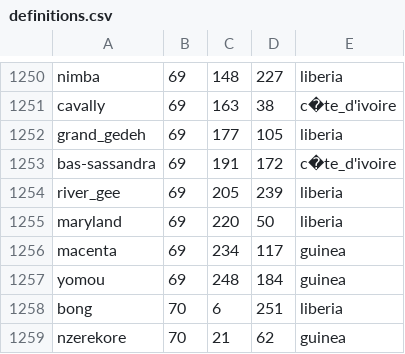
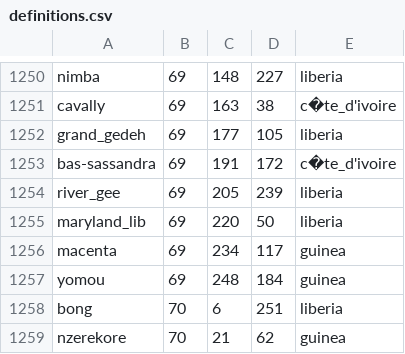
Before and after one commit to Conquer-Space/Conquer-Space, a CSV file: binaries/data/core/map/definitions.csv, drawn as a sheet; only a part is shown, gaps mark what is left out.

```diff
--- a/binaries/data/core/map/definitions.csv
+++ b/binaries/data/core/map/definitions.csv
@@ -1254,3 +1254,3 @@ bas-sassandra,69,191,172,c�te_d'ivoire
 river_gee,69,205,239,liberia
-maryland,69,220,50,liberia
+maryland_lib,69,220,50,liberia
 macenta,69,234,117,guinea
```
Also changed, not shown: 27 other files.
